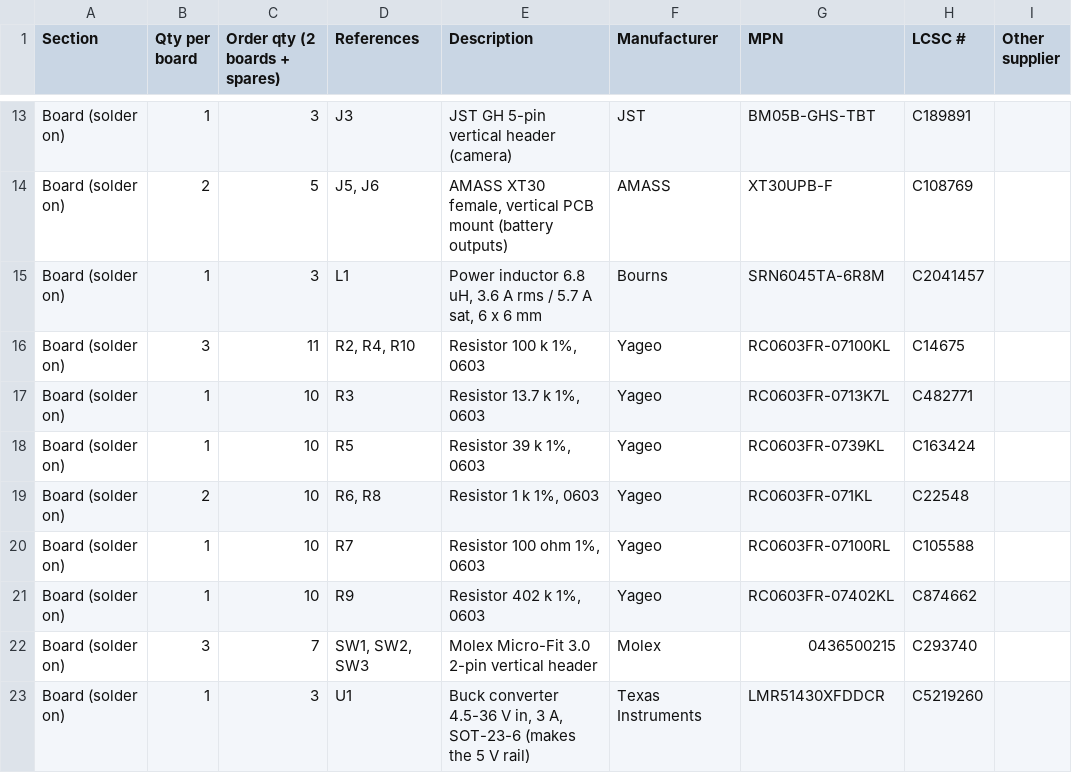
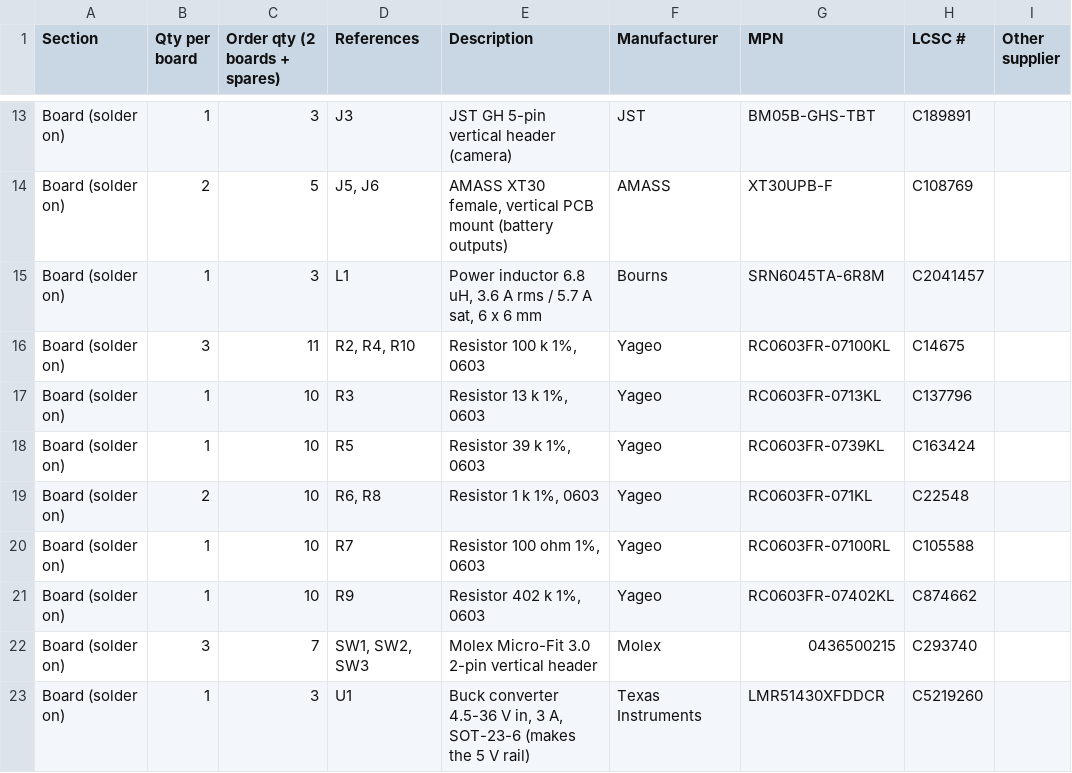
Before and after one commit to stanford-ssi/Aerolotl_KiCAD, a CSV file: BatteryPCB/fab/battery_pcb_BOM.csv, drawn as a sheet; only a part is shown, gaps mark what is left out; the diff names each change by its address in the sheet, - before the commit and + after, or states it on an @@ line.

```diff
--- a/BatteryPCB/fab/battery_pcb_BOM.csv
+++ b/BatteryPCB/fab/battery_pcb_BOM.csv
-E17 (Description): Resistor 13.7 k 1%, 0603
+E17 (Description): Resistor 13 k 1%, 0603
-G17 (MPN): RC0603FR-0713K7L
+G17 (MPN): RC0603FR-0713KL
-H17 (LCSC #): C482771
+H17 (LCSC #): C137796
```
Also changed, not shown: BatteryPCB/fab/battery_pcb_JLCPCB_BOM.csv, BatteryPCB/fab/battery_pcb_JLCPCB_CPL.csv, 9 other files.
